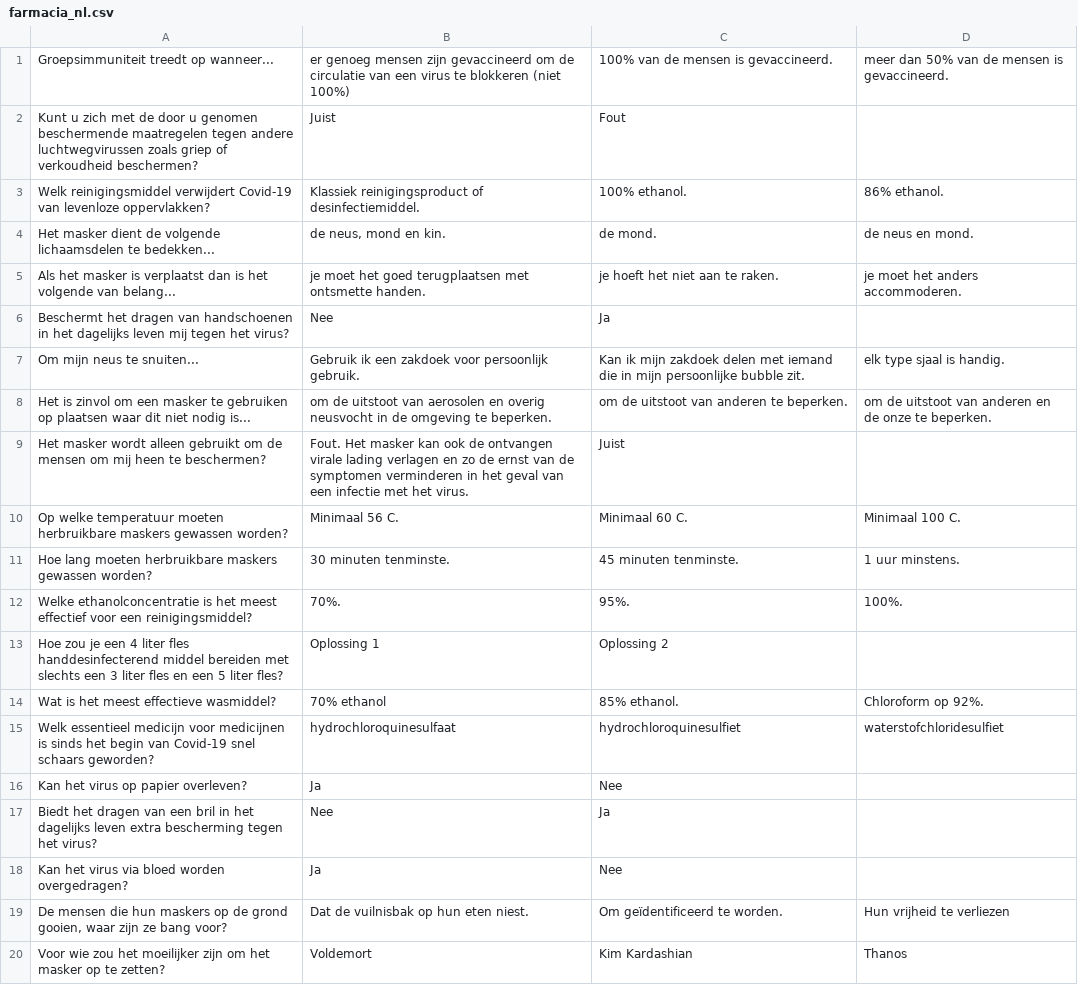
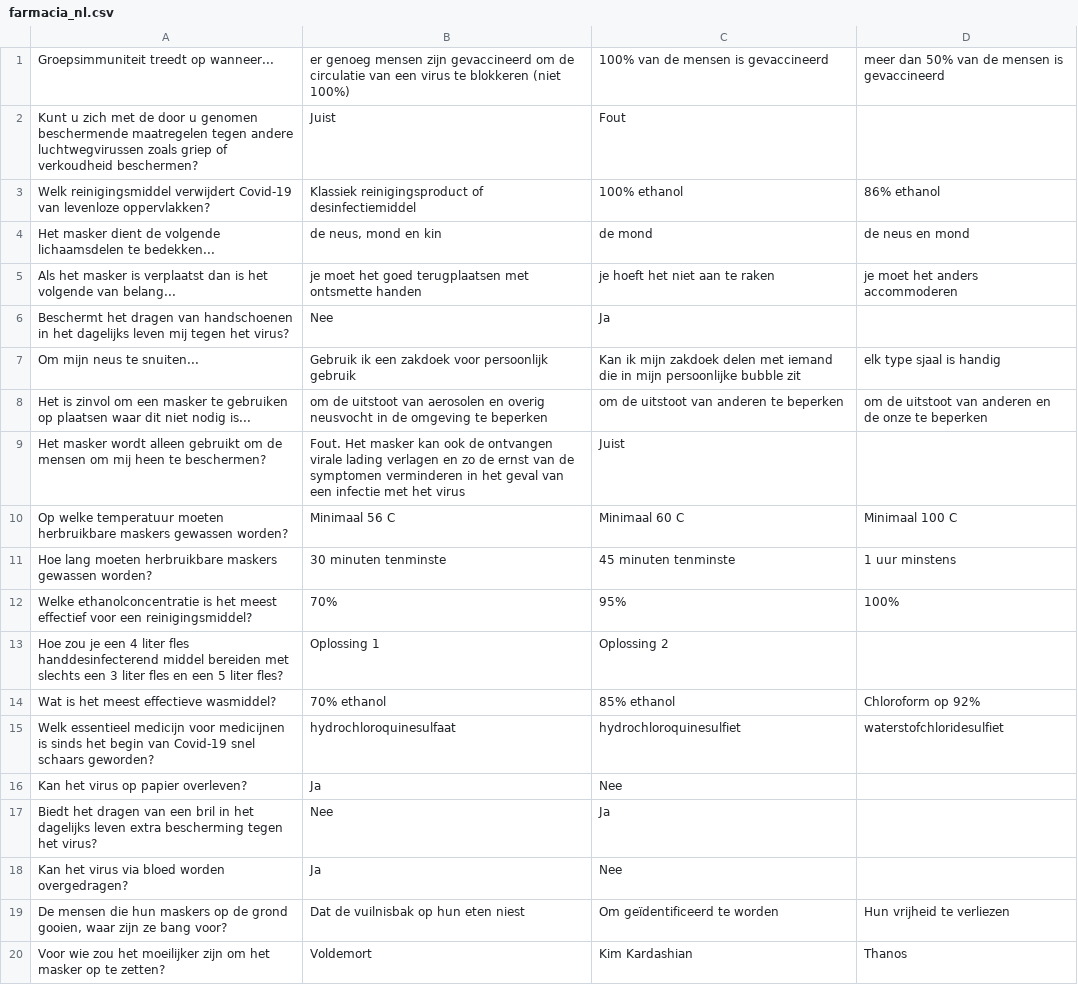
Before and after one commit to homemadelab/homemadelab.github.io, a CSV file: coronavirus/preguntas/farmacia_nl.csv, drawn as a sheet; only a part is shown; the diff covers the shown part only; the diff names each change by its address in the sheet, - before the commit and + after, or states it on an @@ line.

Commit message:
Update farmacia_de.csv

```diff
--- a/coronavirus/preguntas/farmacia_nl.csv
+++ b/coronavirus/preguntas/farmacia_nl.csv
-C1: 100% van de mensen is gevaccineerd.
+C1: 100% van de mensen is gevaccineerd
-D1: meer dan 50% van de mensen is gevaccineerd.
+D1: meer dan 50% van de mensen is gevaccineerd
-B3: …reinigingsproduct of desinfectiemiddel.
+B3: …reinigingsproduct of desinfectiemiddel
-C3: 100% ethanol.
+C3: 100% ethanol
-D3: 86% ethanol.
+D3: 86% ethanol
-B4: de neus, mond en kin.
+B4: de neus, mond en kin
-C4: de mond.
+C4: de mond
-D4: de neus en mond.
+D4: de neus en mond
-B5: …met ontsmette handen.
+B5: …met ontsmette handen
-C5: je hoeft het niet aan te raken.
+C5: je hoeft het niet aan te raken
-D5: je moet het anders accommoderen.
+D5: je moet het anders accommoderen
-B7: …voor persoonlijk gebruik.
+B7: …voor persoonlijk gebruik
-C7: …persoonlijke bubble zit.
+C7: …persoonlijke bubble zit
-D7: elk type sjaal is handig.
+D7: elk type sjaal is handig
-B8: …omgeving te beperken.
+B8: …omgeving te beperken
-C8: om de uitstoot van anderen te beperken.
+C8: om de uitstoot van anderen te beperken
-D8: …onze te beperken.
+D8: …onze te beperken
-B9: …met het virus.
+B9: …met het virus
-B10: Minimaal 56 C.
+B10: Minimaal 56 C
-C10: Minimaal 60 C.
+C10: Minimaal 60 C
-D10: Minimaal 100 C.
+D10: Minimaal 100 C
-B11: 30 minuten tenminste.
+B11: 30 minuten tenminste
-C11: 45 minuten tenminste.
+C11: 45 minuten tenminste
-D11: 1 uur minstens.
+D11: 1 uur minstens
-B12: 70%.
+B12: 70%
-C12: 95%.
+C12: 95%
-D12: 100%.
+D12: 100%
-C14: 85% ethanol.
+C14: 85% ethanol
-D14: Chloroform op 92%.
+D14: Chloroform op 92%
-B19: Dat de vuilnisbak op hun eten niest.
+B19: Dat de vuilnisbak op hun eten niest
-C19: Om geïdentificeerd te worden.
+C19: Om geïdentificeerd te worden
```
Also changed, not shown: 26 edited cells elsewhere in this file, coronavirus/preguntas/farmacia_de.csv, 1 other file.
